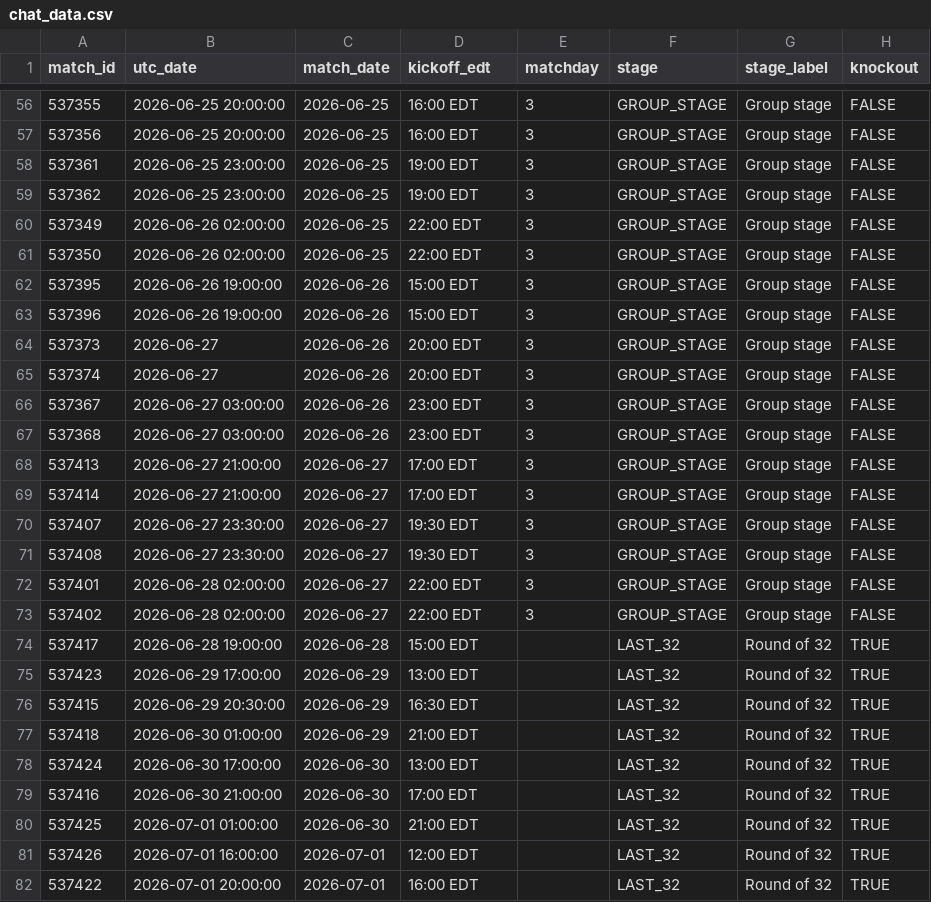
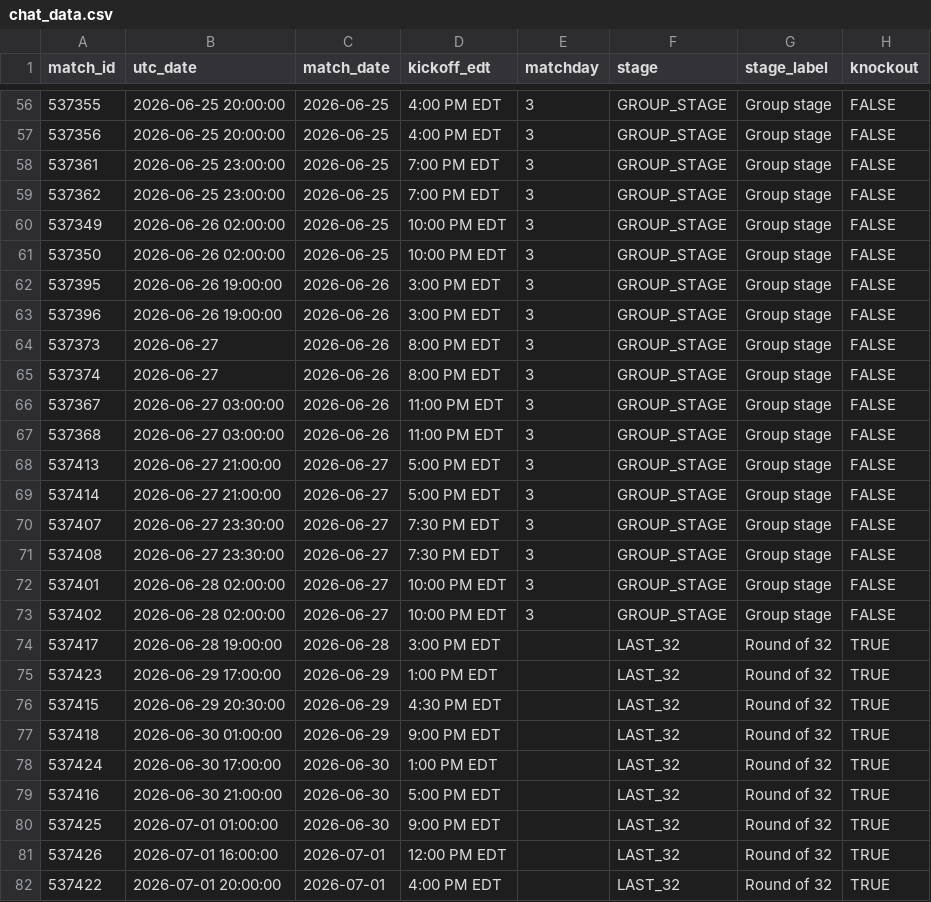
Before and after one commit to smach/worldcup26, a CSV file: data/chat_data.csv, drawn as a sheet; only a part is shown, gaps mark what is left out; the diff covers the shown part only; the diff names each change by its address in the sheet, - before the commit and + after, or states it on an @@ line.

```diff
--- a/data/chat_data.csv
+++ b/data/chat_data.csv
-D56:D57 (kickoff_edt): 16:00 EDT
+D56:D57 (kickoff_edt): 4:00 PM EDT
-D58:D59 (kickoff_edt): 19:00 EDT
+D58:D59 (kickoff_edt): 7:00 PM EDT
-D60:D61 (kickoff_edt): 22:00 EDT
+D60:D61 (kickoff_edt): 10:00 PM EDT
-D62:D63 (kickoff_edt): 15:00 EDT
+D62:D63 (kickoff_edt): 3:00 PM EDT
-D64:D65 (kickoff_edt): 20:00 EDT
+D64:D65 (kickoff_edt): 8:00 PM EDT
-D66:D67 (kickoff_edt): 23:00 EDT
+D66:D67 (kickoff_edt): 11:00 PM EDT
-D68:D69 (kickoff_edt): 17:00 EDT
+D68:D69 (kickoff_edt): 5:00 PM EDT
-D70:D71 (kickoff_edt): 19:30 EDT
+D70:D71 (kickoff_edt): 7:30 PM EDT
-D72:D73 (kickoff_edt): 22:00 EDT
+D72:D73 (kickoff_edt): 10:00 PM EDT
-D74 (kickoff_edt): 15:00 EDT
+D74 (kickoff_edt): 3:00 PM EDT
-D75 (kickoff_edt): 13:00 EDT
+D75 (kickoff_edt): 1:00 PM EDT
-D76 (kickoff_edt): 16:30 EDT
+D76 (kickoff_edt): 4:30 PM EDT
-D77 (kickoff_edt): 21:00 EDT
+D77 (kickoff_edt): 9:00 PM EDT
-D78 (kickoff_edt): 13:00 EDT
+D78 (kickoff_edt): 1:00 PM EDT
-D79 (kickoff_edt): 17:00 EDT
+D79 (kickoff_edt): 5:00 PM EDT
-D80 (kickoff_edt): 21:00 EDT
+D80 (kickoff_edt): 9:00 PM EDT
-D81 (kickoff_edt): 12:00 EDT
+D81 (kickoff_edt): 12:00 PM EDT
-D82 (kickoff_edt): 16:00 EDT
+D82 (kickoff_edt): 4:00 PM EDT
```
Also changed, not shown: 78 edited cells elsewhere in this file, 10 other files.
